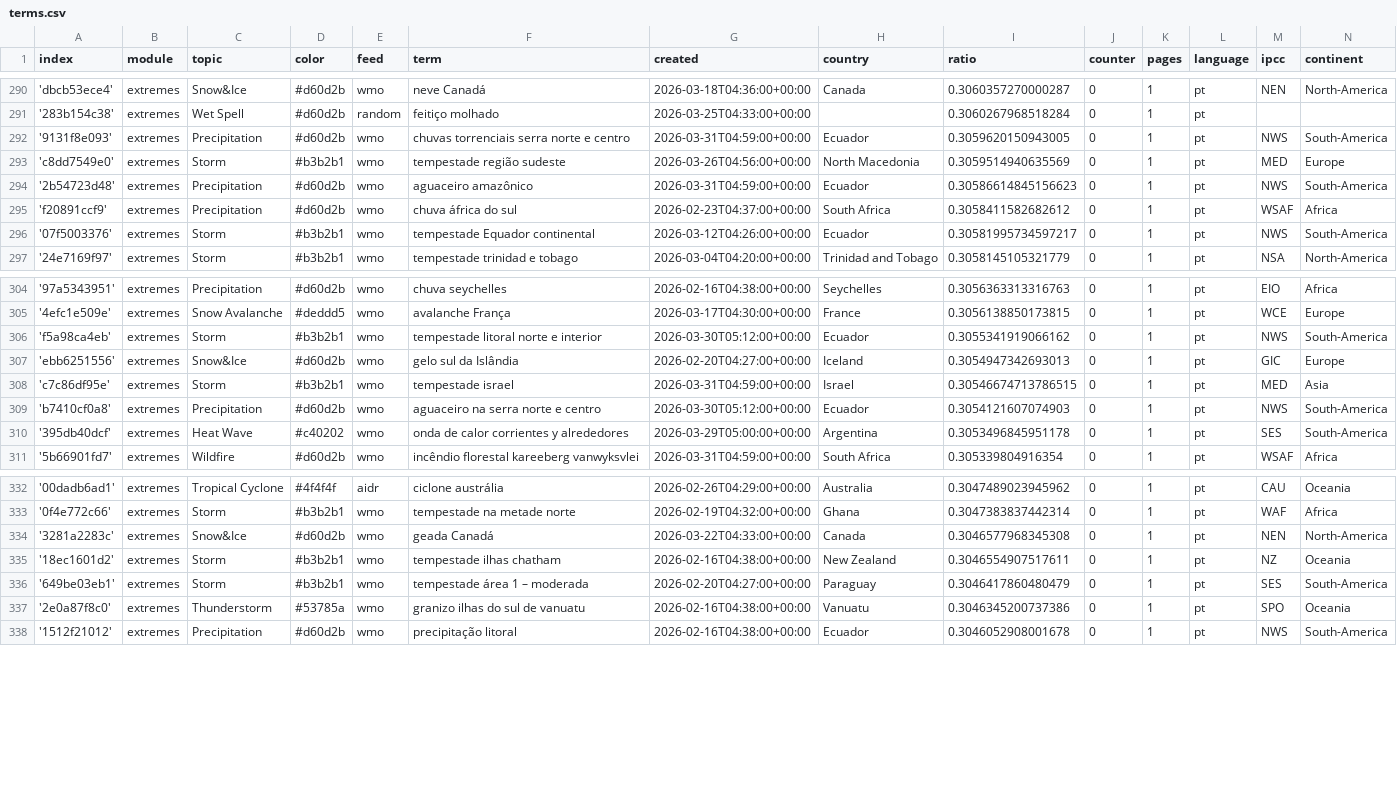
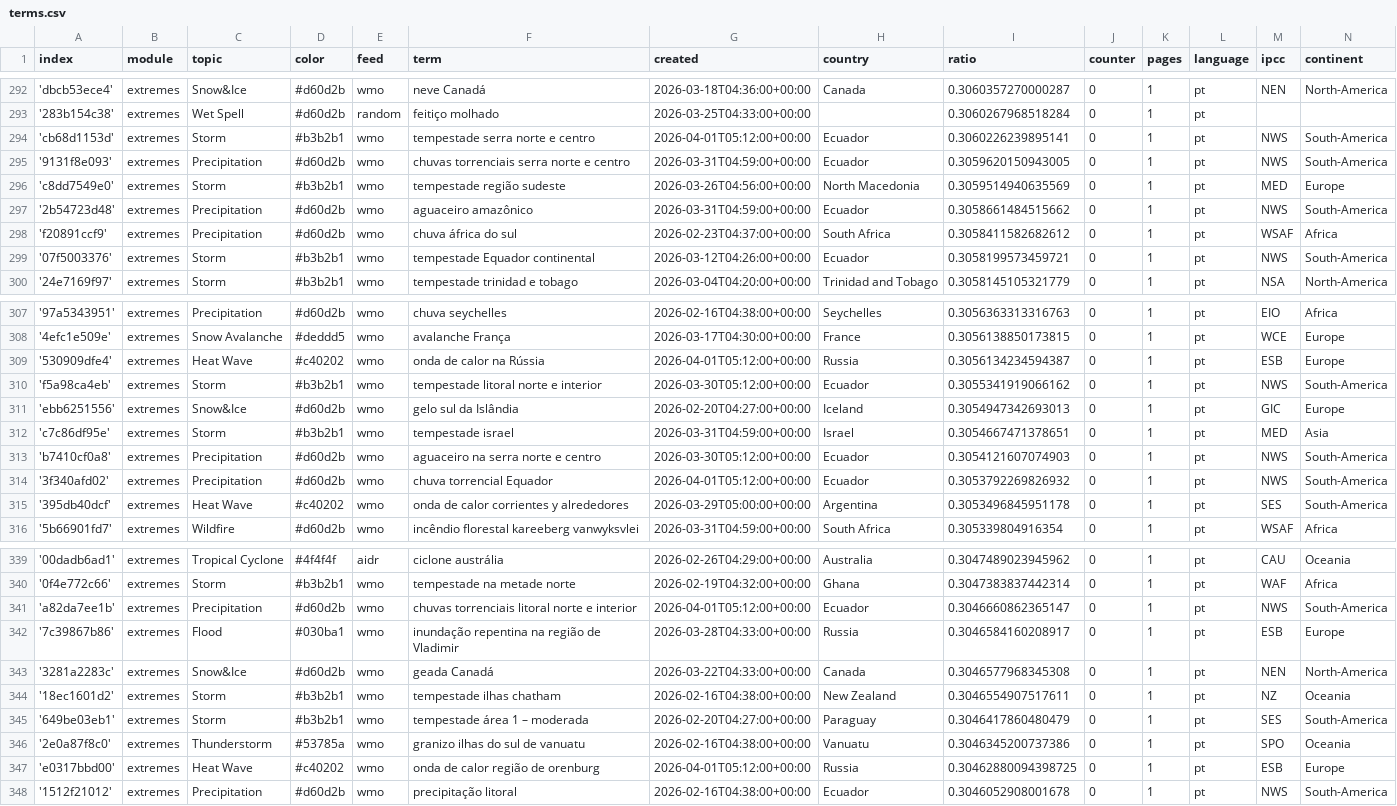
Before and after one commit to jens-news/portoExtremes, a CSV file: terms.csv, drawn as a sheet; only a part is shown, gaps mark what is left out; the diff covers the shown part only.

Commit message:
Commit from GitHub Actions (import:0.0)

```diff
--- a/terms.csv
+++ b/terms.csv
@@ -291,7 +293,8 @@ index,module,topic,color,feed,term,created,country,ratio,counter,pages,language,
 '283b154c38',extremes,Wet Spell,#d60d2b,random,feitiço molhado,2026-03-25T04:33:00+00:00,,0.3060267968518284,0,1,pt,,
+'cb68d1153d',extremes,Storm,#b3b2b1,wmo,tempestade serra norte e centro,2026-04-01T05:12:00+00:00,Ecuador,0.3060226239895141,0,1,pt,NWS,South-America
 '9131f8e093',extremes,Precipitation,#d60d2b,wmo,chuvas torrenciais serra norte e centro,2026-03-31T04:59:00+00:00,Ecuador,0.3059620150943005,0,1,pt,NWS,South-America
 'c8dd7549e0',extremes,Storm,#b3b2b1,wmo,tempestade região sudeste,2026-03-26T04:56:00+00:00,North Macedonia,0.3059514940635569,0,1,pt,MED,Europe
-'2b54723d48',extremes,Precipitation,#d60d2b,wmo,aguaceiro amazônico,2026-03-31T04:59:00+00:00,Ecuador,0.30586614845156623,0,1,pt,NWS,South-America
+'2b54723d48',extremes,Precipitation,#d60d2b,wmo,aguaceiro amazônico,2026-03-31T04:59:00+00:00,Ecuador,0.3058661484515662,0,1,pt,NWS,South-America
 'f20891ccf9',extremes,Precipitation,#d60d2b,wmo,chuva áfrica do sul,2026-02-23T04:37:00+00:00,South Africa,0.3058411582682612,0,1,pt,WSAF,Africa
-'07f5003376',extremes,Storm,#b3b2b1,wmo,tempestade Equador continental,2026-03-12T04:26:00+00:00,Ecuador,0.30581995734597217,0,1,pt,NWS,South-America
+'07f5003376',extremes,Storm,#b3b2b1,wmo,tempestade Equador continental,2026-03-12T04:26:00+00:00,Ecuador,0.3058199573459721,0,1,pt,NWS,South-America
 '24e7169f97',extremes,Storm,#b3b2b1,wmo,tempestade trinidad e tobago,2026-03-04T04:20:00+00:00,Trinidad and Tobago,0.3058145105321779,0,1,pt,NSA,North-America
@@ -305,6 +308,8 @@ index,module,topic,color,feed,term,created,country,ratio,counter,pages,language,
 '4efc1e509e',extremes,Snow Avalanche,#deddd5,wmo,avalanche França,2026-03-17T04:30:00+00:00,France,0.3056138850173815,0,1,pt,WCE,Europe
+'530909dfe4',extremes,Heat Wave,#c40202,wmo,onda de calor na Rússia,2026-04-01T05:12:00+00:00,Russia,0.3056134234594387,0,1,pt,ESB,Europe
 'f5a98ca4eb',extremes,Storm,#b3b2b1,wmo,tempestade litoral norte e interior,2026-03-30T05:12:00+00:00,Ecuador,0.3055341919066162,0,1,pt,NWS,South-America
 'ebb6251556',extremes,Snow&Ice,#d60d2b,wmo,gelo sul da Islândia,2026-02-20T04:27:00+00:00,Iceland,0.3054947342693013,0,1,pt,GIC,Europe
-'c7c86df95e',extremes,Storm,#b3b2b1,wmo,tempestade israel,2026-03-31T04:59:00+00:00,Israel,0.30546674713786515,0,1,pt,MED,Asia
+'c7c86df95e',extremes,Storm,#b3b2b1,wmo,tempestade israel,2026-03-31T04:59:00+00:00,Israel,0.3054667471378651,0,1,pt,MED,Asia
 'b7410cf0a8',extremes,Precipitation,#d60d2b,wmo,aguaceiro na serra norte e centro,2026-03-30T05:12:00+00:00,Ecuador,0.3054121607074903,0,1,pt,NWS,South-America
+'3f340afd02',extremes,Precipitation,#d60d2b,wmo,chuva torrencial Equador,2026-04-01T05:12:00+00:00,Ecuador,0.3053792269826932,0,1,pt,NWS,South-America
 '395db40dcf',extremes,Heat Wave,#c40202,wmo,onda de calor corrientes y alrededores,2026-03-29T05:00:00+00:00,Argentina,0.3053496845951178,0,1,pt,SES,South-America
@@ -333,2 +340,4 @@ index,module,topic,color,feed,term,created,country,ratio,counter,pages,language,
 '0f4e772c66',extremes,Storm,#b3b2b1,wmo,tempestade na metade norte,2026-02-19T04:32:00+00:00,Ghana,0.3047383837442314,0,1,pt,WAF,Africa
+'a82da7ee1b',extremes,Precipitation,#d60d2b,wmo,chuvas torrenciais litoral norte e interior,2026-04-01T05:12:00+00:00,Ecuador,0.3046660862365147,0,1,pt,NWS,South-America
+'7c39867b86',extremes,Flood,#030ba1,wmo,inundação repentina na região de Vladimir,2026-03-28T04:33:00+00:00,Russia,0.3046584160208917,0,1,pt,ESB,Europe
 '3281a2283c',extremes,Snow&Ice,#d60d2b,wmo,geada Canadá,2026-03-22T04:33:00+00:00,Canada,0.3046577968345308,0,1,pt,NEN,North-America
@@ -337,2 +346,3 @@ index,module,topic,color,feed,term,created,country,ratio,counter,pages,language,
 '2e0a87f8c0',extremes,Thunderstorm,#53785a,wmo,granizo ilhas do sul de vanuatu,2026-02-16T04:38:00+00:00,Vanuatu,0.3046345200737386,0,1,pt,SPO,Oceania
+'e0317bbd00',extremes,Heat Wave,#c40202,wmo,onda de calor região de orenburg,2026-04-01T05:12:00+00:00,Russia,0.30462880094398725,0,1,pt,ESB,Europe
 '1512f21012',extremes,Precipitation,#d60d2b,wmo,precipitação litoral,2026-02-16T04:38:00+00:00,Ecuador,0.3046052908001678,0,1,pt,NWS,South-America
```
Also changed, not shown: 4 added rows and 2 edited cells elsewhere in this file.
